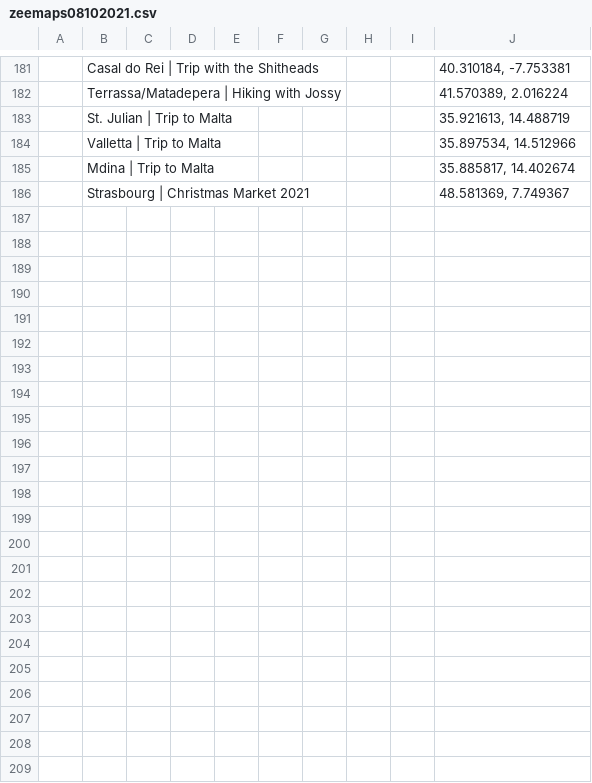
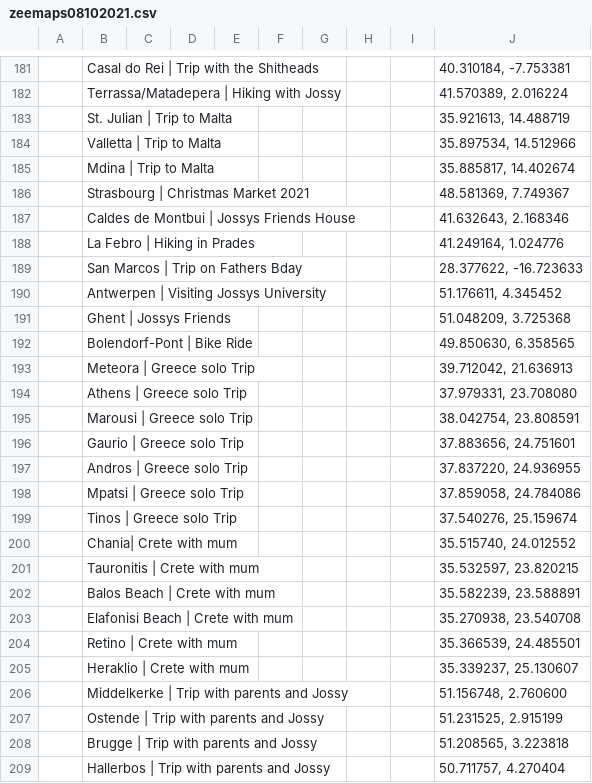
Before and after one commit to maxxim333/visited_places, a CSV file: zeemaps08102021.csv, drawn as a sheet; only a part is shown, gaps mark what is left out; the diff names each change by its address in the sheet, - before the commit and + after, or states it on an @@ line.

Commit message:
Add files via upload

```diff
--- a/zeemaps08102021.csv
+++ b/zeemaps08102021.csv
+row 187:  | Caldes de Montbui | Jossys Friends House |  |  |  |  |  |  |  | 41.632643, 2.168346
+row 188:  | La Febro | Hiking in Prades |  |  |  |  |  |  |  | 41.249164, 1.024776
+row 189:  | San Marcos | Trip on Fathers Bday |  |  |  |  |  |  |  | 28.377622, -16.723633
+row 190:  | Antwerpen | Visiting Jossys University |  |  |  |  |  |  |  | 51.176611, 4.345452
+row 191:  | Ghent | Jossys Friends |  |  |  |  |  |  |  | 51.048209, 3.725368
+row 192:  | Bolendorf-Pont | Bike Ride |  |  |  |  |  |  |  | 49.850630, 6.358565
+row 193:  | Meteora | Greece solo Trip |  |  |  |  |  |  |  | 39.712042, 21.636913
+row 194:  | Athens | Greece solo Trip |  |  |  |  |  |  |  | 37.979331, 23.708080
+row 195:  | Marousi | Greece solo Trip |  |  |  |  |  |  |  | 38.042754, 23.808591
+row 196:  | Gaurio | Greece solo Trip |  |  |  |  |  |  |  | 37.883656, 24.751601
+row 197:  | Andros | Greece solo Trip |  |  |  |  |  |  |  | 37.837220, 24.936955
+row 198:  | Mpatsi | Greece solo Trip |  |  |  |  |  |  |  | 37.859058, 24.784086
+row 199:  | Tinos | Greece solo Trip |  |  |  |  |  |  |  | 37.540276, 25.159674
+row 200:  | Chania| Crete with mum |  |  |  |  |  |  |  | 35.515740, 24.012552
+row 201:  | Tauronitis | Crete with mum |  |  |  |  |  |  |  | 35.532597, 23.820215
+row 202:  | Balos Beach | Crete with mum |  |  |  |  |  |  |  | 35.582239, 23.588891
+row 203:  | Elafonisi Beach | Crete with mum |  |  |  |  |  |  |  | 35.270938, 23.540708
+row 204:  | Retino | Crete with mum |  |  |  |  |  |  |  | 35.366539, 24.485501
+row 205:  | Heraklio | Crete with mum |  |  |  |  |  |  |  | 35.339237, 25.130607
+row 206:  | Middelkerke | Trip with parents and Jossy |  |  |  |  |  |  |  | 51.156748, 2.760600
+row 207:  | Ostende | Trip with parents and Jossy |  |  |  |  |  |  |  | 51.231525, 2.915199
+row 208:  | Brugge | Trip with parents and Jossy |  |  |  |  |  |  |  | 51.208565, 3.223818
+row 209:  | Hallerbos | Trip with parents and Jossy |  |  |  |  |  |  |  | 50.711757, 4.270404
```
